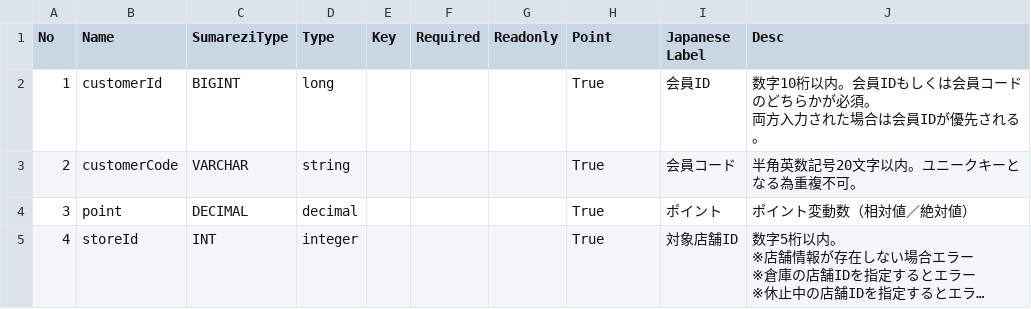
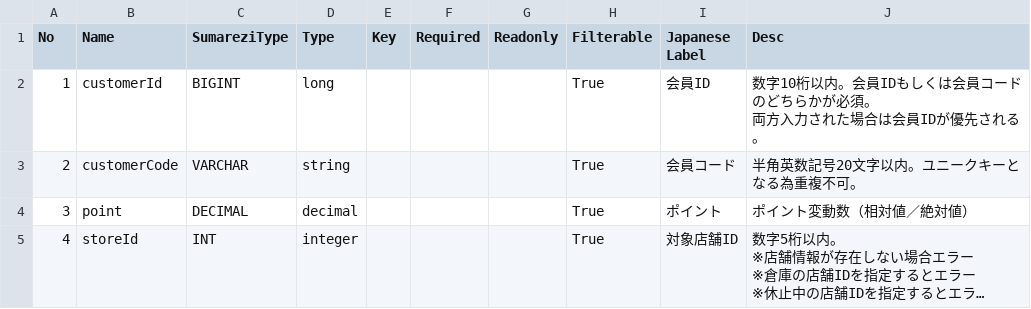
Before and after one commit to sugimomoto/SmaregiAPP.APIExplorer.Blazor, a CSV file: SmaregiAPP.APIExplorer.Blazor/wwwroot/csv/Point.csv, drawn as a sheet; long unchanged cells end in ….

```diff
--- a/SmaregiAPP.APIExplorer.Blazor/wwwroot/csv/Point.csv
+++ b/SmaregiAPP.APIExplorer.Blazor/wwwroot/csv/Point.csv
@@ -1,2 +1,2 @@
-No,Name,SumareziType,Type,Key,Required,Readonly,Point,Japanese Label,Desc
+No,Name,SumareziType,Type,Key,Required,Readonly,Filterable,Japanese Label,Desc
 1,customerId,BIGINT,long,,,,True,会員ID,"数字10桁以内。会員IDもしくは会員コードのどちらかが必須。
```
Also changed, not shown: 12 other files.
